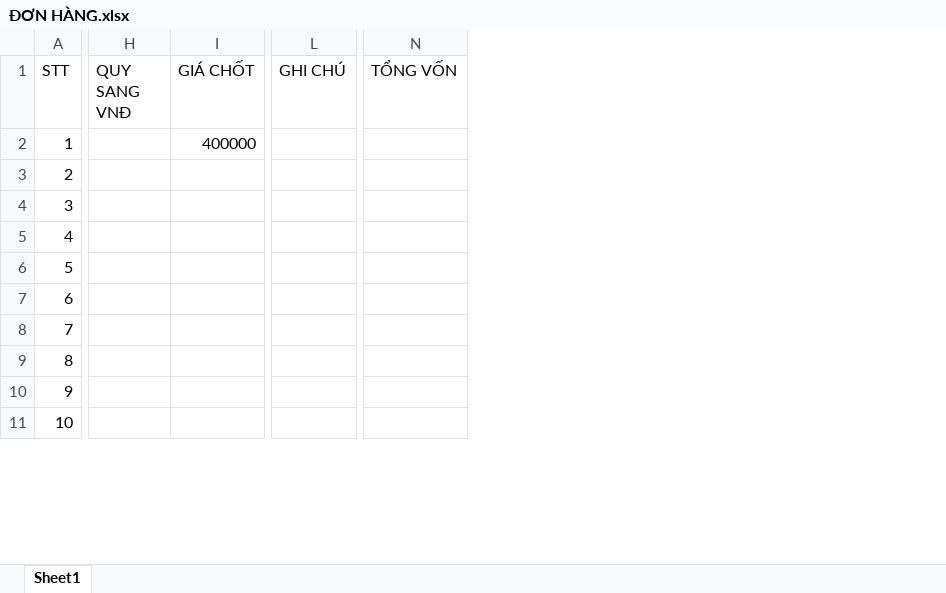
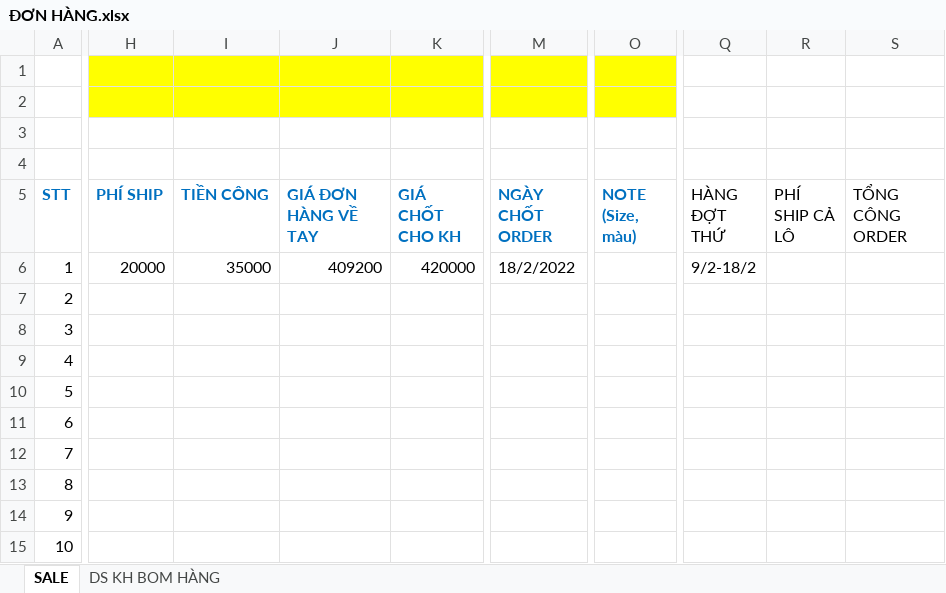
Before and after one commit to MaiHa0809/Yolo-Fashion, an Excel workbook: ĐƠN HÀNG.xlsx, sheet SALE, drawn as a sheet; only a part is shown, gaps mark what is left out; values as stored, in another font and other column widths than the file's, no borders; table styles not drawn; removed rows and columns are numbered as before the commit, all else as after; rows hold the shown columns only; the diff covers the shown part only; the diff names each change by its address in the sheet, - before the commit and + after, or states it on an @@ line.

Commit message:
Update ĐƠN HÀNG.xlsx
ĐƠN HÀNG

```diff
--- a/ĐƠN HÀNG.xlsx (sheet SALE)
+++ b/ĐƠN HÀNG.xlsx (sheet SALE)
-sheet tab: Sheet1
+sheet tab: SALE
+sheet tab: DS KH BOM HÀNG
-column H (QUY SANG VNĐ), empty
-column I (GIÁ CHỐT), empty
+column H (PHÍ SHIP), empty
+column I (TIỀN CÔNG), empty
+column J (GIÁ ĐƠN HÀNG VỀ TAY), empty
+column K (GIÁ CHỐT CHO KH), empty
+column M (NGÀY CHỐT ORDER), empty
-column L (GHI CHÚ), empty
+column O (NOTE (Size, màu)), empty
-column N (TỔNG VỐN), empty
+column Q (HÀNG ĐỢT THỨ), empty
+column R (PHÍ SHIP CẢ LÔ), empty
+column S (TỔNG CÔNG ORDER), empty
+row 1: (empty)
+row 2: (empty)
+row 3: (empty)
+row 4: (empty)
@@ A5 bold: off → on, text colour: black → #0070C0 @@
-row 2: 1 |  | 400000
+row 6: 1 | 20000 | 35000 | 409200 | 420000 | 18/2/2022 |  | 9/2-18/2
```
Also changed, not shown: 451 added rows, 1 added column, 1 removed column and cell formats elsewhere in this sheet.
